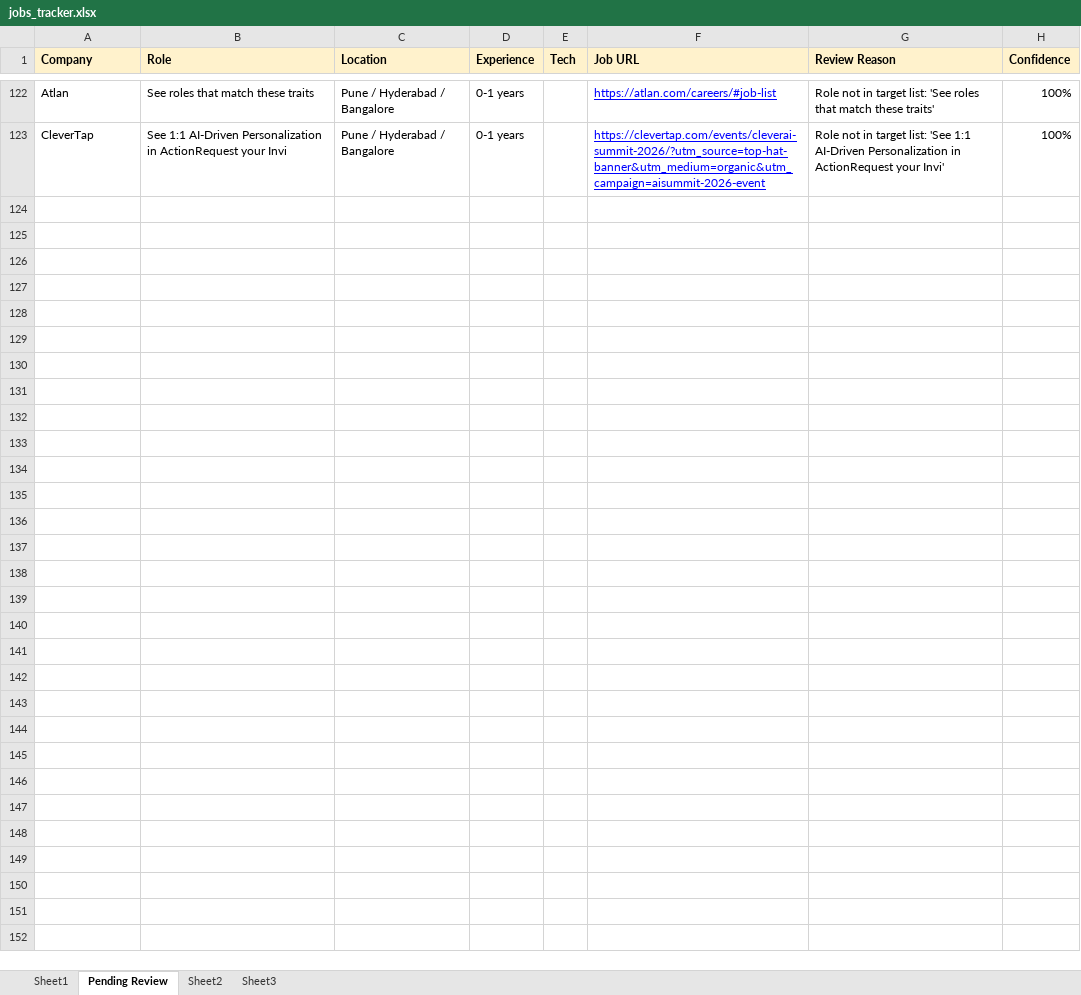
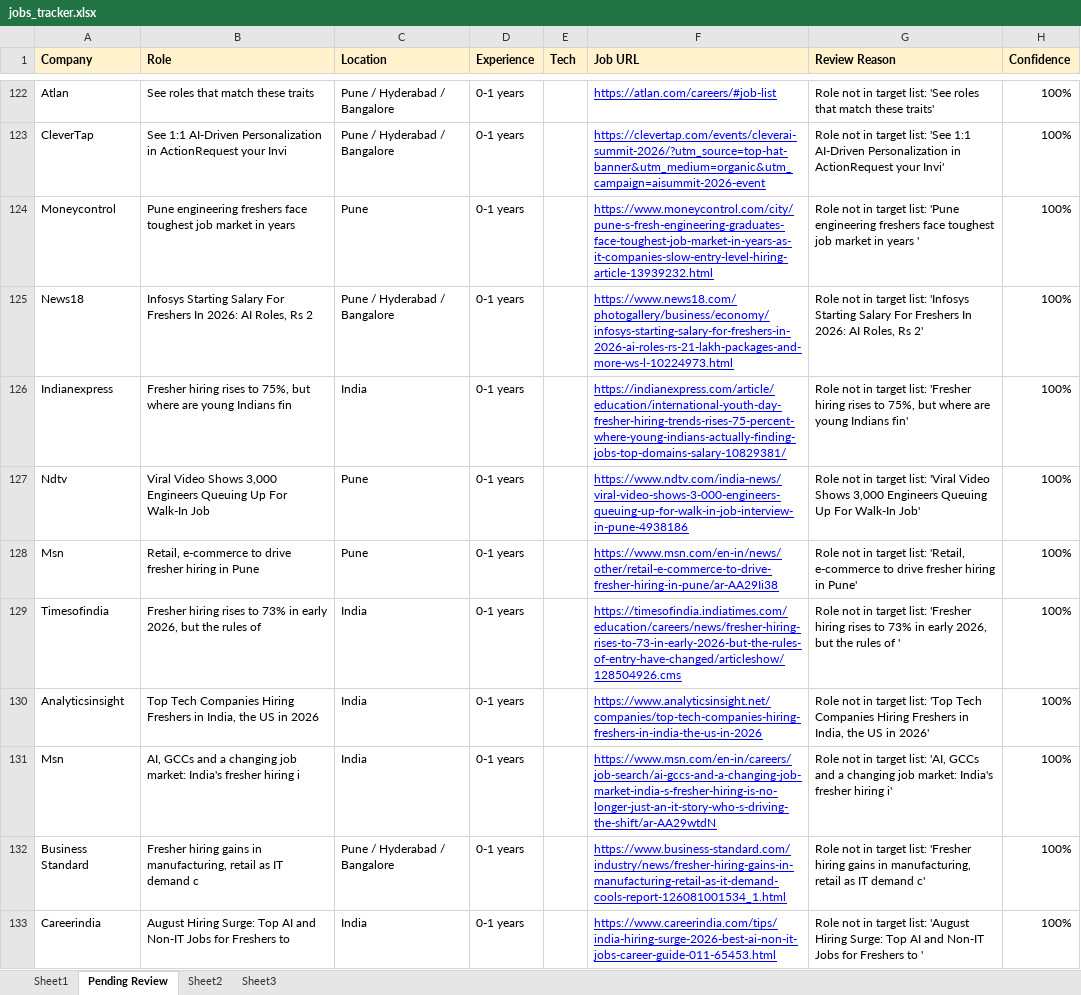
Before and after one commit to dhananjaykr9/job_agent, an Excel workbook: jobs_tracker.xlsx, sheet Pending Review, drawn as a sheet; only a part is shown, gaps mark what is left out; values as stored, in another font and other column widths than the file's, no borders; the diff covers the shown part only; the diff names each change by its address in the sheet, - before the commit and + after, or states it on an @@ line.

```diff
--- a/jobs_tracker.xlsx (sheet Pending Review)
+++ b/jobs_tracker.xlsx (sheet Pending Review)
+row 124: Moneycontrol | Pune engineering freshers face toughest job market in years | Pune | 0-1 years |  | https://www.moneycontrol.com/city/pune-s-fresh-engineering-graduates-face-toughest-job-market-in-years-as-it-companies-slow-entry-level-hiring-article-13939232.html | Role not in target list: 'Pune engineering freshers face toughest job market in years ' | 100%
+row 125: News18 | Infosys Starting Salary For Freshers In 2026: AI Roles, Rs 2 | Pune / Hyderabad / Bangalore | 0-1 years |  | https://www.news18.com/photogallery/business/economy/infosys-starting-salary-for-freshers-in-2026-ai-roles-rs-21-lakh-packages-and-more-ws-l-10224973.html | Role not in target list: 'Infosys Starting Salary For Freshers In 2026: AI Roles, Rs 2' | 100%
+row 126: Indianexpress | Fresher hiring rises to 75%, but where are young Indians fin | India | 0-1 years |  | https://indianexpress.com/article/education/international-youth-day-fresher-hiring-trends-rises-75-percent-where-young-indians-actually-finding-jobs-top-domains-salary-10829381/ | Role not in target list: 'Fresher hiring rises to 75%, but where are young Indians fin' | 100%
+row 127: Ndtv | Viral Video Shows 3,000 Engineers Queuing Up For Walk-In Job | Pune | 0-1 years |  | https://www.ndtv.com/india-news/viral-video-shows-3-000-engineers-queuing-up-for-walk-in-job-interview-in-pune-4938186 | Role not in target list: 'Viral Video Shows 3,000 Engineers Queuing Up For Walk-In Job' | 100%
+row 128: Msn | Retail, e-commerce to drive fresher hiring in Pune | Pune | 0-1 years |  | https://www.msn.com/en-in/news/other/retail-e-commerce-to-drive-fresher-hiring-in-pune/ar-AA29Ii38 | Role not in target list: 'Retail, e-commerce to drive fresher hiring in Pune' | 100%
+row 129: Timesofindia | Fresher hiring rises to 73% in early 2026, but the rules of | India | 0-1 years |  | https://timesofindia.indiatimes.com/education/careers/news/fresher-hiring-rises-to-73-in-early-2026-but-the-rules-of-entry-have-changed/articleshow/128504926.cms | Role not in target list: 'Fresher hiring rises to 73% in early 2026, but the rules of ' | 100%
+row 130: Analyticsinsight | Top Tech Companies Hiring Freshers in India, the US in 2026 | India | 0-1 years |  | https://www.analyticsinsight.net/companies/top-tech-companies-hiring-freshers-in-india-the-us-in-2026 | Role not in target list: 'Top Tech Companies Hiring Freshers in India, the US in 2026' | 100%
+row 131: Msn | AI, GCCs and a changing job market: India's fresher hiring i | India | 0-1 years |  | https://www.msn.com/en-in/careers/job-search/ai-gccs-and-a-changing-job-market-india-s-fresher-hiring-is-no-longer-just-an-it-story-who-s-driving-the-shift/ar-AA29wtdN | Role not in target list: 'AI, GCCs and a changing job market: India's fresher hiring i' | 100%
+row 132: Business Standard | Fresher hiring gains in manufacturing, retail as IT demand c | Pune / Hyderabad / Bangalore | 0-1 years |  | https://www.business-standard.com/industry/news/fresher-hiring-gains-in-manufacturing-retail-as-it-demand-cools-report-126081001534_1.html | Role not in target list: 'Fresher hiring gains in manufacturing, retail as IT demand c' | 100%
+row 133: Careerindia | August Hiring Surge: Top AI and Non-IT Jobs for Freshers to | India | 0-1 years |  | https://www.careerindia.com/tips/india-hiring-surge-2026-best-ai-non-it-jobs-career-guide-011-65453.html | Role not in target list: 'August Hiring Surge: Top AI and Non-IT Jobs for Freshers to ' | 100%
```
Also changed, not shown: 56 added rows elsewhere in this sheet, sheet Sheet1, 1 other file.
